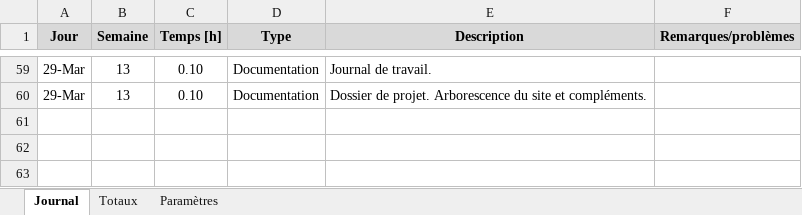
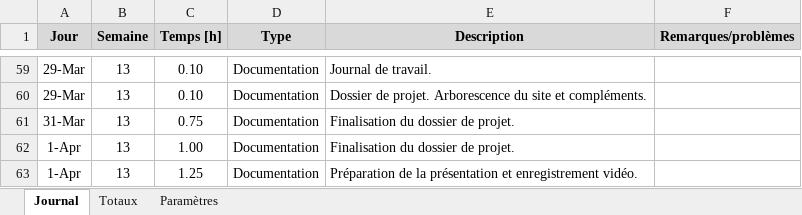
Before and after one commit to DrSouka/DishCC, an Excel workbook: Documentation/édition/Journal de travail.xlsm, sheet Journal, drawn as a sheet; only a part is shown, gaps mark what is left out; values as stored, in another font and other column widths than the file's, no borders; charts and pictures not drawn; the diff names each change by its address in the sheet, - before the commit and + after, or states it on an @@ line.

Commit message:
code and doc finalisation

```diff
--- a/Documentation/édition/Journal de travail.xlsm (sheet Journal)
+++ b/Documentation/édition/Journal de travail.xlsm (sheet Journal)
+row 61: 31-Mar | 13 | 0.75 | Documentation | Finalisation du dossier de projet.
+row 62: 1-Apr | 13 | 1.00 | Documentation | Finalisation du dossier de projet.
+row 63: 1-Apr | 13 | 1.25 | Documentation | Préparation de la présentation et enregistrement vidéo.
```
Also changed, not shown: 20 other files.
